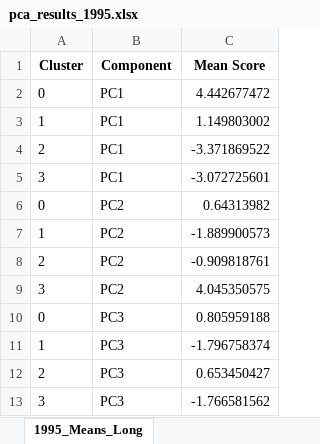
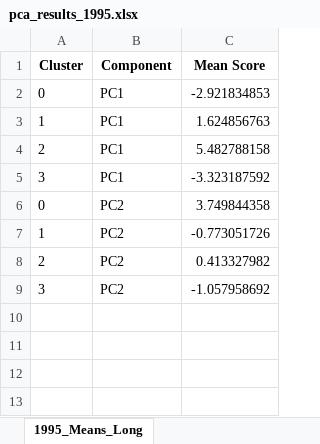
Before and after one commit to AyaanTigdikar/Capstone, an Excel workbook: MASTER/cluster_plots_loadings/1995/pca_results_1995.xlsx, sheet 1995_Means_Long, drawn as a sheet; values as stored, in another font and other column widths than the file's, no borders; the diff names each change by its address in the sheet, - before the commit and + after, or states it on an @@ line.

```diff
--- a/MASTER/cluster_plots_loadings/1995/pca_results_1995.xlsx (sheet 1995_Means_Long)
+++ b/MASTER/cluster_plots_loadings/1995/pca_results_1995.xlsx (sheet 1995_Means_Long)
-C2 (Mean Score): 4.442677472
+C2 (Mean Score): -2.921834853
-C3 (Mean Score): 1.149803002
+C3 (Mean Score): 1.624856763
-C4 (Mean Score): -3.371869522
+C4 (Mean Score): 5.482788158
-C5 (Mean Score): -3.072725601
+C5 (Mean Score): -3.323187592
-C6 (Mean Score): 0.64313982
+C6 (Mean Score): 3.749844358
-C7 (Mean Score): -1.889900573
+C7 (Mean Score): -0.773051726
-C8 (Mean Score): -0.909818761
+C8 (Mean Score): 0.413327982
-C9 (Mean Score): 4.045350575
+C9 (Mean Score): -1.057958692
-row 10: 0 | PC3 | 0.805959188
-row 11: 1 | PC3 | -1.796758374
-row 12: 2 | PC3 | 0.653450427
-row 13: 3 | PC3 | -1.766581562
```
Also changed, not shown: sheet 1995_Cluster_StdDev, sheet 1995_Cluster_Means, sheet 1995_Loadings_Top20, sheet 1995_Cluster_Counts, sheet 1995_Loadings_Full, MASTER/cluster_plots_loadings/2019/pca_results_2019.xlsx, MASTER/cluster_plots_loadings/agg/pca_results_agg.xlsx, 18 other files.
